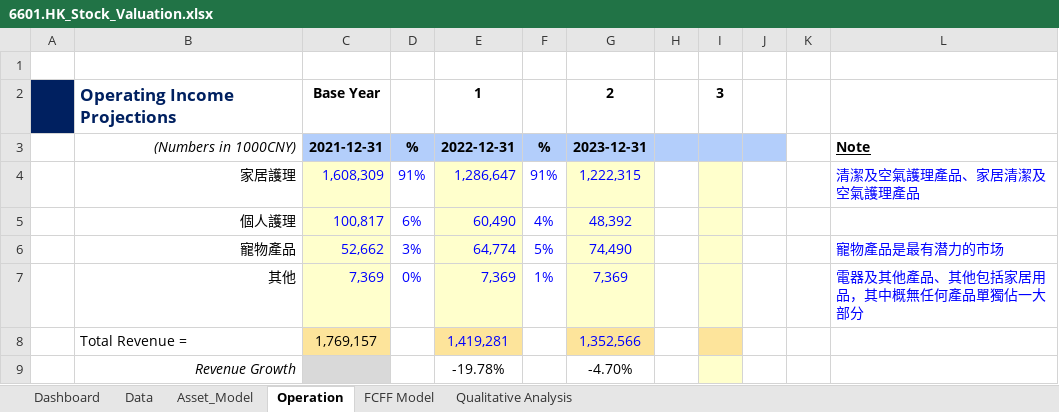
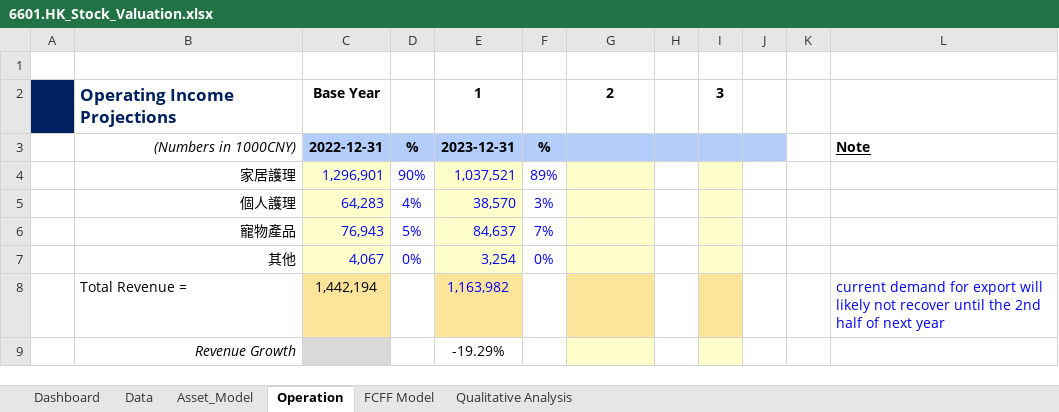
Before and after one commit to JerryChenz/Invest_Proc_v2, an Excel workbook: financial_models/Opportunities/6601.HK_Stock_Valuation.xlsx, sheet Operation, drawn as a sheet; only a part is shown; values as stored, in another font and other column widths than the file's, no borders; conditional formats not drawn; the diff covers the shown part only; the diff names each change by its address in the sheet, - before the commit and + after, or states it on an @@ line.

```diff
--- a/financial_models/Opportunities/6601.HK_Stock_Valuation.xlsx (sheet Operation)
+++ b/financial_models/Opportunities/6601.HK_Stock_Valuation.xlsx (sheet Operation)
-C3: 2021-12-31
+C3: 2022-12-31
-E3: 2022-12-31
+E3: 2023-12-31
-G3: 2023-12-31
+G3: (empty)
-C4: 1,608,309
+C4: 1,296,901
-D4: 91%
+D4: 90%
-E4: 1,286,647
+E4: 1,037,521
-F4: 91%
+F4: 89%
-G4: 1,222,315
+G4: (empty)
-L4: 清潔及空氣護理產品、家居清潔及空氣護理產品
+L4: (empty)
-C5: 100,817
+C5: 64,283
-D5: 6%
+D5: 4%
-E5: 60,490
+E5: 38,570
-F5: 4%
+F5: 3%
-G5: 48,392
+G5: (empty)
-C6: 52,662
+C6: 76,943
-D6: 3%
+D6: 5%
-E6: 64,774
+E6: 84,637
-F6: 5%
+F6: 7%
-G6: 74,490
+G6: (empty)
-L6: 寵物產品是最有潜力的市场
+L6: (empty)
-C7: 7,369
+C7: 4,067
-E7: 7,369
+E7: 3,254
-F7: 1%
+F7: 0%
-G7: 7,369
+G7: (empty)
-L7: 電器及其他產品、其他包括家居用品，其中概無任何產品單獨佔一大部分
+L7: (empty)
-C8: 1,769,157
+C8: 1,442,194
-E8: 1,419,281
+E8: 1,163,982
-G8: 1,352,566
+G8: (empty)
-L8: (empty)
+L8: current demand for export will likely not recover until the 2nd half of next year
-E9: -19.78%
+E9: -19.29%
-G9: -4.70%
+G9: (empty)
-G9 fill: none
+G9 fill: #FFFFCC
```
Also changed, not shown: 1 added row, 1 removed row and 27 edited cells elsewhere in this sheet, sheet Asset_Model, sheet Dashboard, sheet Data, sheet FCFF Model, sheet Qualitative Analysis, formulas that keep their value, 1 other file.
